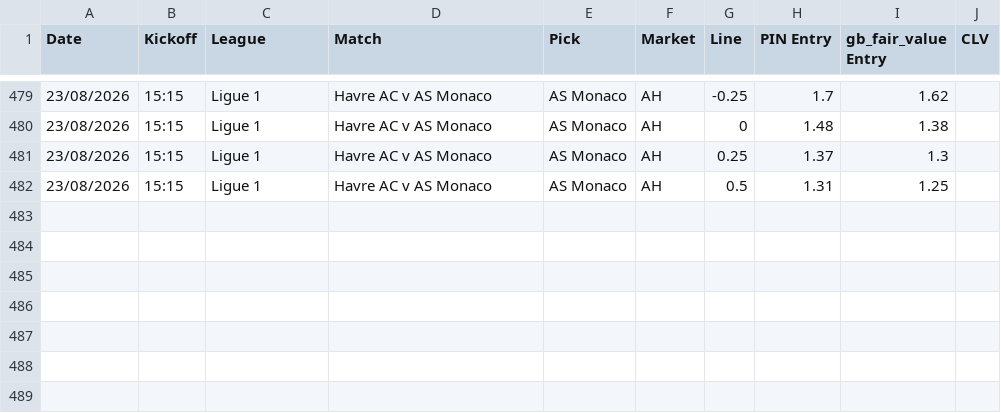
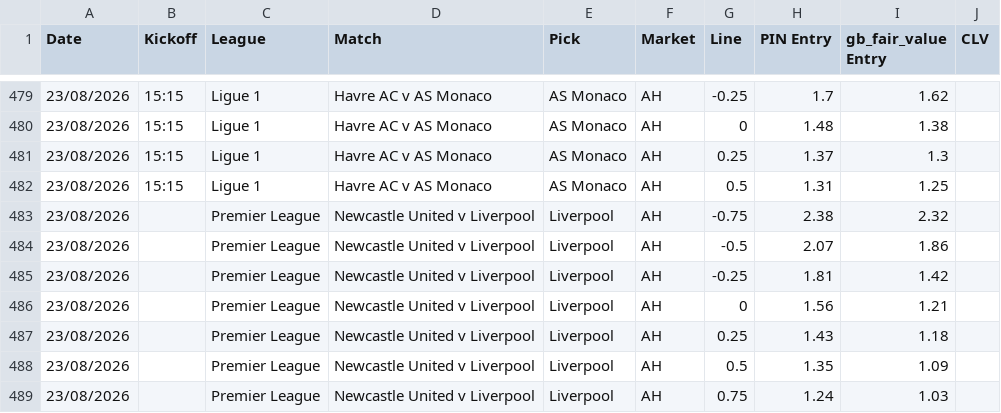
Before and after one commit to Rodzzinho/gamebreaker-clv-proof, a CSV file: pinnacle_ah.csv, drawn as a sheet; only a part is shown, gaps mark what is left out; the diff names each change by its address in the sheet, - before the commit and + after, or states it on an @@ line.

Commit message:
Log Newcastle v Liverpool AH ladder, PIN opening + GB fair

```diff
--- a/pinnacle_ah.csv
+++ b/pinnacle_ah.csv
+row 483: 23/08/2026 |  | Premier League | Newcastle United v Liverpool | Liverpool | AH | -0.75 | 2.38 | 2.32
+row 484: 23/08/2026 |  | Premier League | Newcastle United v Liverpool | Liverpool | AH | -0.5 | 2.07 | 1.86
+row 485: 23/08/2026 |  | Premier League | Newcastle United v Liverpool | Liverpool | AH | -0.25 | 1.81 | 1.42
+row 486: 23/08/2026 |  | Premier League | Newcastle United v Liverpool | Liverpool | AH | 0 | 1.56 | 1.21
+row 487: 23/08/2026 |  | Premier League | Newcastle United v Liverpool | Liverpool | AH | 0.25 | 1.43 | 1.18
+row 488: 23/08/2026 |  | Premier League | Newcastle United v Liverpool | Liverpool | AH | 0.5 | 1.35 | 1.09
+row 489: 23/08/2026 |  | Premier League | Newcastle United v Liverpool | Liverpool | AH | 0.75 | 1.24 | 1.03
```
